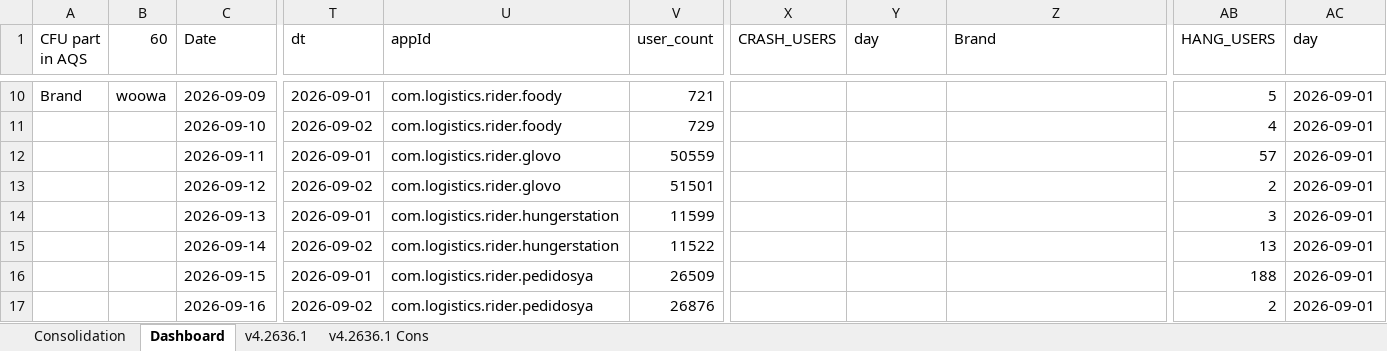
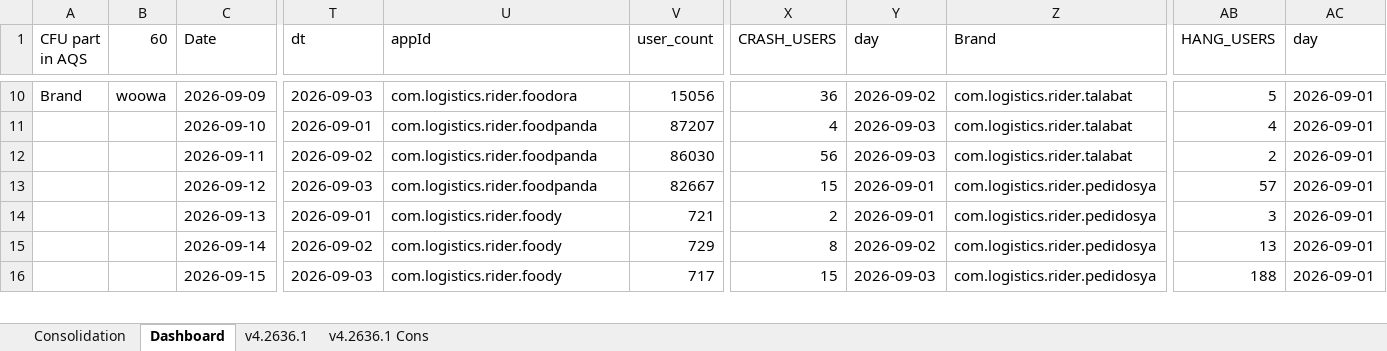
Before and after one commit to shilpa-bansal0401/rider-app-ios-reliability-dashboard, an Excel workbook: consolidation_report/sentry_data.xlsx, sheet Dashboard, drawn as a sheet; only a part is shown, gaps mark what is left out; values as stored, in another font and other column widths than the file's, no cell formats; removed rows and columns are numbered as before the commit, all else as after; rows hold the shown columns only; the diff covers the shown part only; the diff names each change by its address in the sheet, - before the commit and + after, or states it on an @@ line.

Commit message:
Updated report by fixing crash query

```diff
--- a/consolidation_report/sentry_data.xlsx (sheet Dashboard)
+++ b/consolidation_report/sentry_data.xlsx (sheet Dashboard)
-T10 (dt): 2026-09-01
+T10 (dt): 2026-09-03
-U10 (appId): com.logistics.rider.foody
+U10 (appId): com.logistics.rider.foodora
-V10 (user_count): 721
+V10 (user_count): 15056
-X10 (CRASH_USERS): (empty)
+X10 (CRASH_USERS): 36
-Y10 (day): (empty)
+Y10 (day): 2026-09-02
-Z10:Z11 (Brand): (empty)
+Z10:Z11 (Brand): com.logistics.rider.talabat
-T11 (dt): 2026-09-02
+T11 (dt): 2026-09-01
-U11 (appId): com.logistics.rider.foody
+U11 (appId): com.logistics.rider.foodpanda
-V11 (user_count): 729
+V11 (user_count): 87207
-X11 (CRASH_USERS): (empty)
+X11 (CRASH_USERS): 4
-Y11 (day): (empty)
+Y11 (day): 2026-09-03
-row 12:  |  | 2026-09-11 | 2026-09-01 | com.logistics.rider.glovo | 50559 |  |  |  | 57 | 2026-09-01
-C12 (Date): 2026-09-12
+C12 (Date): 2026-09-11
-U12 (appId): com.logistics.rider.glovo
+U12 (appId): com.logistics.rider.foodpanda
-V12 (user_count): 51501
+V12 (user_count): 86030
-X12 (CRASH_USERS): (empty)
+X12 (CRASH_USERS): 56
-Y12 (day): (empty)
+Y12 (day): 2026-09-03
-Z12 (Brand): (empty)
+Z12 (Brand): com.logistics.rider.talabat
+row 13:  |  | 2026-09-12 | 2026-09-03 | com.logistics.rider.foodpanda | 82667 | 15 | 2026-09-01 | com.logistics.rider.pedidosya | 57 | 2026-09-01
-U14:U15 (appId): com.logistics.rider.hungerstation
+U14:U15 (appId): com.logistics.rider.foody
-V14 (user_count): 11599
+V14 (user_count): 721
-X14 (CRASH_USERS): (empty)
+X14 (CRASH_USERS): 2
-Y14 (day): (empty)
+Y14 (day): 2026-09-01
-Z14:Z16 (Brand): (empty)
+Z14:Z16 (Brand): com.logistics.rider.pedidosya
-V15 (user_count): 11522
+V15 (user_count): 729
-X15 (CRASH_USERS): (empty)
+X15 (CRASH_USERS): 8
-Y15 (day): (empty)
+Y15 (day): 2026-09-02
-T16 (dt): 2026-09-01
+T16 (dt): 2026-09-03
-U16 (appId): com.logistics.rider.pedidosya
+U16 (appId): com.logistics.rider.foody
-V16 (user_count): 26509
+V16 (user_count): 717
-X16 (CRASH_USERS): (empty)
+X16 (CRASH_USERS): 15
-Y16 (day): (empty)
+Y16 (day): 2026-09-03
-row 17:  |  | 2026-09-16 | 2026-09-02 | com.logistics.rider.pedidosya | 26876 |  |  |  | 2 | 2026-09-01
```
Also changed, not shown: 38 added rows, 16 removed rows and 61 edited cells elsewhere in this sheet, sheet v4.2636.1, sheet Consolidation, cell formats, hidden cells, 4 other files.
